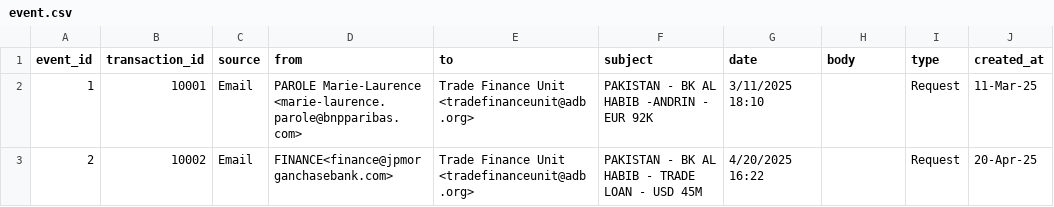
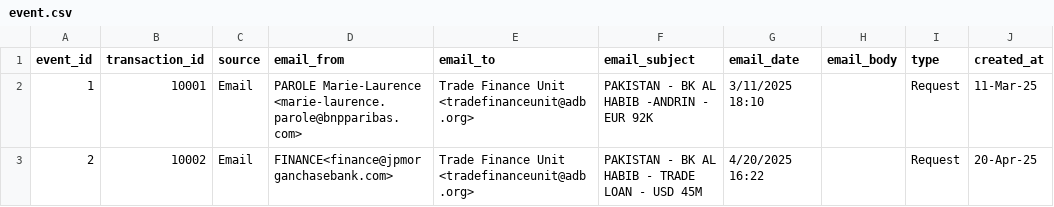
Before and after one commit to SamGorr/tscmf_system, a CSV file: backend/data/event.csv, drawn as a sheet; only a part is shown; the diff names each change by its address in the sheet, - before the commit and + after, or states it on an @@ line.

Commit message:
Update data schema for event, transaction, and entity

```diff
--- a/backend/data/event.csv
+++ b/backend/data/event.csv
-D1: from
+D1: email_from
-E1: to
+E1: email_to
-F1: subject
+F1: email_subject
-G1: date
+G1: email_date
-H1: body
+H1: email_body
```
Also changed, not shown: backend/data/transaction.csv, 1 other file.
